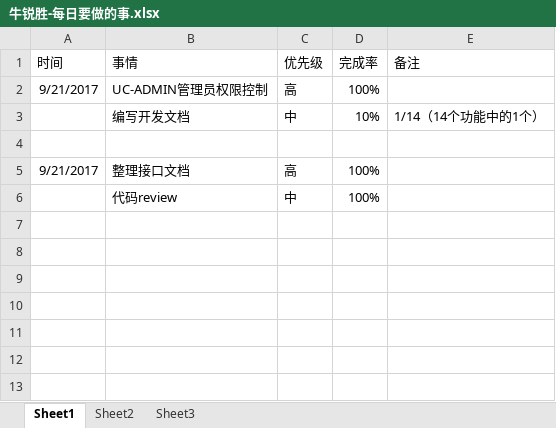
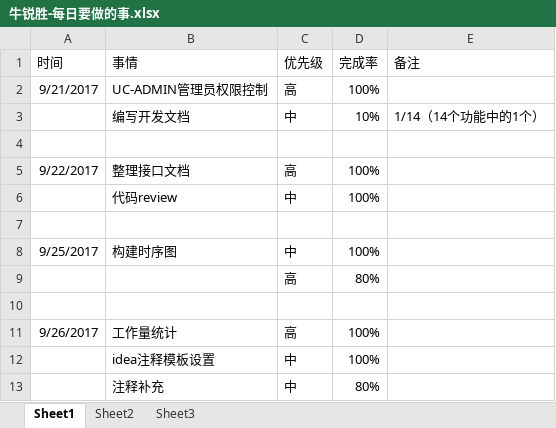
Before and after one commit to bird-Valley/document, an Excel workbook: 交流管理/项目日报/牛锐胜-每日要做的事.xlsx, sheet Sheet1, drawn as a sheet; values as stored, in another font and other column widths than the file's, no borders; the diff names each change by its address in the sheet, - before the commit and + after, or states it on an @@ line.

Commit message:
日志更新-2017-09-26

```diff
--- a/交流管理/项目日报/牛锐胜-每日要做的事.xlsx (sheet Sheet1)
+++ b/交流管理/项目日报/牛锐胜-每日要做的事.xlsx (sheet Sheet1)
-A5 (时间): 9/21/2017
+A5 (时间): 9/22/2017
+row 7: (empty)
+row 8: 9/25/2017 | 构建时序图 | 中 | 100%
+row 9:  |  | 高 | 80%
+row 10: (empty)
+row 11: 9/26/2017 | 工作量统计 | 高 | 100%
+row 12:  | idea注释模板设置 | 中 | 100%
+row 13:  | 注释补充 | 中 | 80%
```
